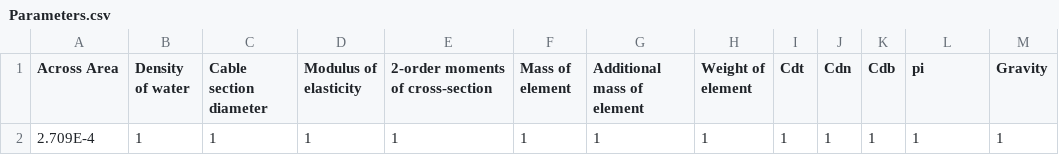
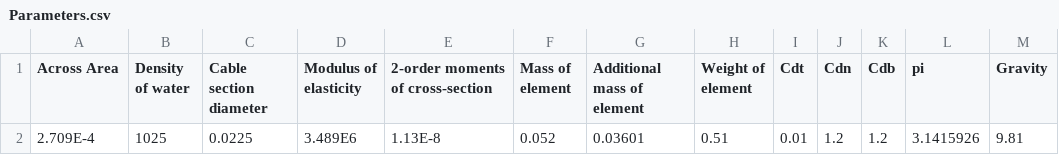
Before and after one commit to Lin912/Citrine5, a CSV file: Citrine5-VG/CSV/Parameters.csv, drawn as a sheet; removed rows and columns are numbered as before the commit, all else as after; the diff names each change by its address in the sheet, - before the commit and + after, or states it on an @@ line.

Commit message:
new file:   .vscode/settings.json 	modified:   Citrine5-VG/CSV/Nums.csv 	modified:   Citrine5-VG/CSV/Parameters.csv 	new file:   Citrine5-VG/Control/judge.txt 	new file:   Citrine5-VG/main/Add.cpp 	new file:   Citrine5-VG/main/Add.h 	new file:   Citrine5-VG/main/BC.cpp 	new file:   Citrine5-VG/main/BC.h 	new file:   Citrine5-VG/main/Fiber.cpp 	new file:   Citrine5-VG/main/Fiber.h 	new file:   Citrine5-VG/main/Fx.cpp 	new file:   Citrine5-VG/main/Fx.h 	new file:   Citrine5-VG/main/Iterator.cpp 	new file:   Citrine5-VG/main/Iterator.h 	new file:   Citrine5-VG/main/Jacobian.cpp 	new file:   Citrine5-VG/main/Jacobian.h 	new file:   Citrine5-VG/main/Load.cpp 	new file:   Citrine5-VG/main/Load.h 	new file:   Citrine5-VG/main/MNQ.cpp 	new file:   Citrine5-VG/main/MNQ.h 	new file:   Citrine5-VG/main/Read&Out.cpp 	new file:   Citrine5-VG/main/Read&Out.h 	new file:   Citrine5-VG/main/main.cpp

```diff
--- a/Citrine5-VG/CSV/Parameters.csv
+++ b/Citrine5-VG/CSV/Parameters.csv
-row 2: 2.709E-4 | 1 | 1 | 1 | 1 | 1 | 1 | 1 | 1 | 1 | 1 | 1 | 1
+row 2: 2.709E-4 | 1025 | 0.0225 | 3.489E6 | 1.13E-8 | 0.052 | 0.03601 | 0.51 | 0.01 | 1.2 | 1.2 | 3.1415926 | 9.81
```
Also changed, not shown: 21 other files.
